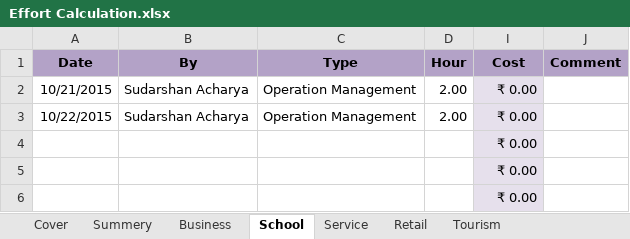
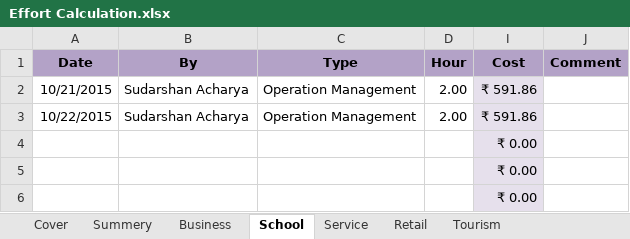
Before and after one commit to BinAff/Organization, an Excel workbook: Project Management/Effort Calculation.xlsx, sheet School, drawn as a sheet; values as stored, in another font and other column widths than the file's, no borders; the diff names each change by its address in the sheet, - before the commit and + after, or states it on an @@ line.

```diff
--- a/Project Management/Effort Calculation.xlsx (sheet School)
+++ b/Project Management/Effort Calculation.xlsx (sheet School)
-I2:I3 (Cost): ₹ 0.00
+I2:I3 (Cost): ₹ 591.86
```
Also changed, not shown: sheet Summery, sheet Team Member, sheet Cover, hidden cells.
